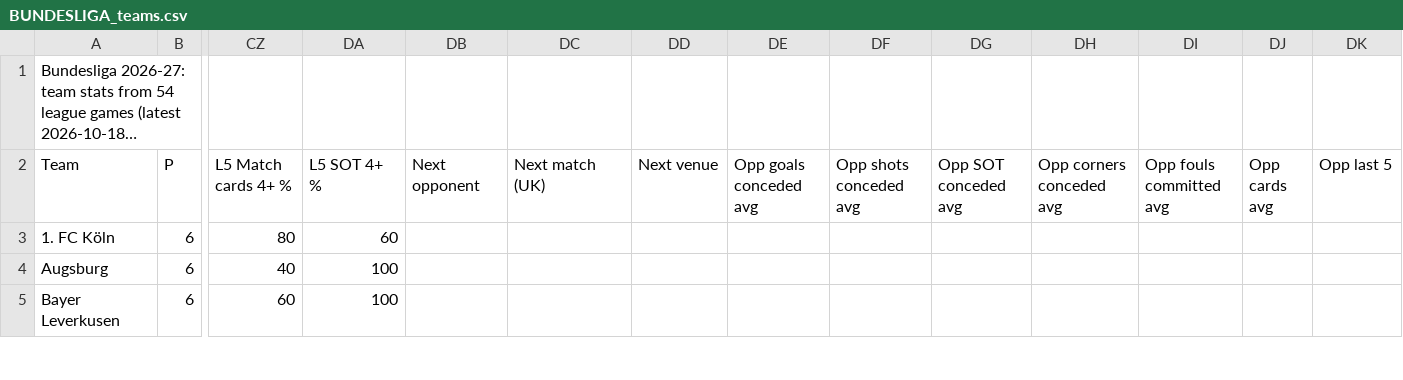
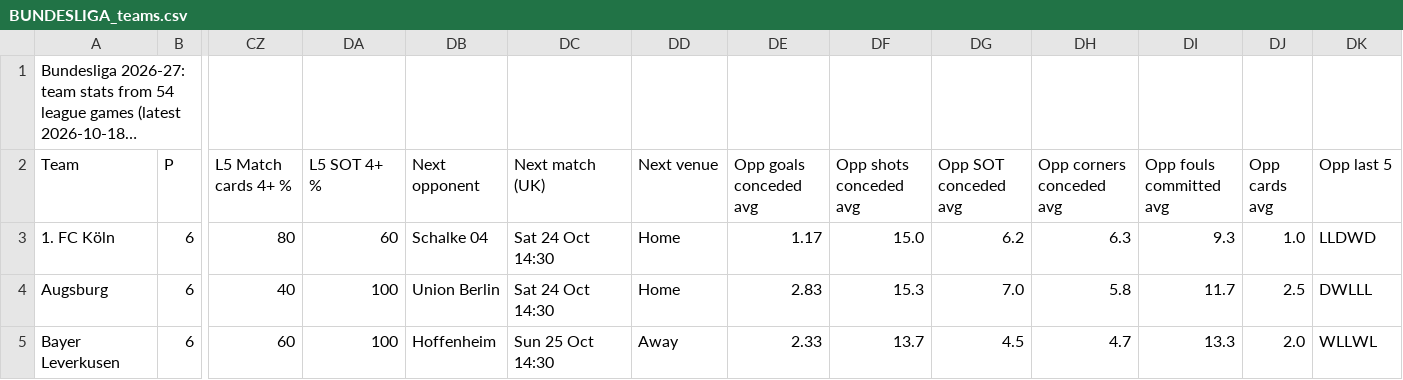
Before and after one commit to 7wilite7/Football-Stats, a CSV file: out/BUNDESLIGA_teams.csv, drawn as a sheet; only a part is shown, gaps mark what is left out; long unchanged cells end in …; the diff covers the shown part only; the diff names each change by its address in the sheet, - before the commit and + after, or states it on an @@ line.

```diff
--- a/out/BUNDESLIGA_teams.csv
+++ b/out/BUNDESLIGA_teams.csv
-DB3 (Next opponent): (empty)
+DB3 (Next opponent): Schalke 04
-DC3:DC4 (Next match (UK)): (empty)
+DC3:DC4 (Next match (UK)): Sat 24 Oct 14:30
-DD3:DD4 (Next venue): (empty)
+DD3:DD4 (Next venue): Home
-DE3 (Opp goals conceded avg): (empty)
+DE3 (Opp goals conceded avg): 1.17
-DF3 (Opp shots conceded avg): (empty)
+DF3 (Opp shots conceded avg): 15.0
-DG3 (Opp SOT conceded avg): (empty)
+DG3 (Opp SOT conceded avg): 6.2
-DH3 (Opp corners conceded avg): (empty)
+DH3 (Opp corners conceded avg): 6.3
-DI3 (Opp fouls committed avg): (empty)
+DI3 (Opp fouls committed avg): 9.3
-DJ3 (Opp cards avg): (empty)
+DJ3 (Opp cards avg): 1.0
-DK3 (Opp last 5): (empty)
+DK3 (Opp last 5): LLDWD
-DB4 (Next opponent): (empty)
+DB4 (Next opponent): Union Berlin
-DE4 (Opp goals conceded avg): (empty)
+DE4 (Opp goals conceded avg): 2.83
-DF4 (Opp shots conceded avg): (empty)
+DF4 (Opp shots conceded avg): 15.3
-DG4 (Opp SOT conceded avg): (empty)
+DG4 (Opp SOT conceded avg): 7.0
-DH4 (Opp corners conceded avg): (empty)
+DH4 (Opp corners conceded avg): 5.8
-DI4 (Opp fouls committed avg): (empty)
+DI4 (Opp fouls committed avg): 11.7
-DJ4 (Opp cards avg): (empty)
+DJ4 (Opp cards avg): 2.5
-DK4 (Opp last 5): (empty)
+DK4 (Opp last 5): DWLLL
-DB5 (Next opponent): (empty)
+DB5 (Next opponent): Hoffenheim
-DC5 (Next match (UK)): (empty)
+DC5 (Next match (UK)): Sun 25 Oct 14:30
-DD5 (Next venue): (empty)
+DD5 (Next venue): Away
-DE5 (Opp goals conceded avg): (empty)
+DE5 (Opp goals conceded avg): 2.33
-DF5 (Opp shots conceded avg): (empty)
+DF5 (Opp shots conceded avg): 13.7
-DG5 (Opp SOT conceded avg): (empty)
+DG5 (Opp SOT conceded avg): 4.5
-DH5 (Opp corners conceded avg): (empty)
+DH5 (Opp corners conceded avg): 4.7
-DI5 (Opp fouls committed avg): (empty)
+DI5 (Opp fouls committed avg): 13.3
-DJ5 (Opp cards avg): (empty)
+DJ5 (Opp cards avg): 2.0
-DK5 (Opp last 5): (empty)
+DK5 (Opp last 5): WLLWL
```
Also changed, not shown: 150 edited cells elsewhere in this file, out/TODAY.csv, 5 other files.
